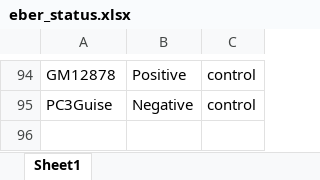
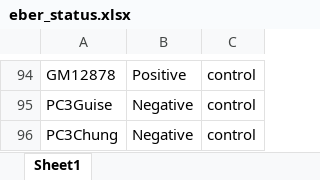
Before and after one commit to jrboyd/EBVhelpR, an Excel workbook: inst/extdata/eber_status.xlsx, sheet Sheet1, drawn as a sheet; only a part is shown, gaps mark what is left out; values as stored, in another font and other column widths than the file's, no borders; the diff names each change by its address in the sheet, - before the commit and + after, or states it on an @@ line.

```diff
--- a/inst/extdata/eber_status.xlsx (sheet Sheet1)
+++ b/inst/extdata/eber_status.xlsx (sheet Sheet1)
+row 96: PC3Chung | Negative | control
```
Also changed, not shown: 29 other files.
